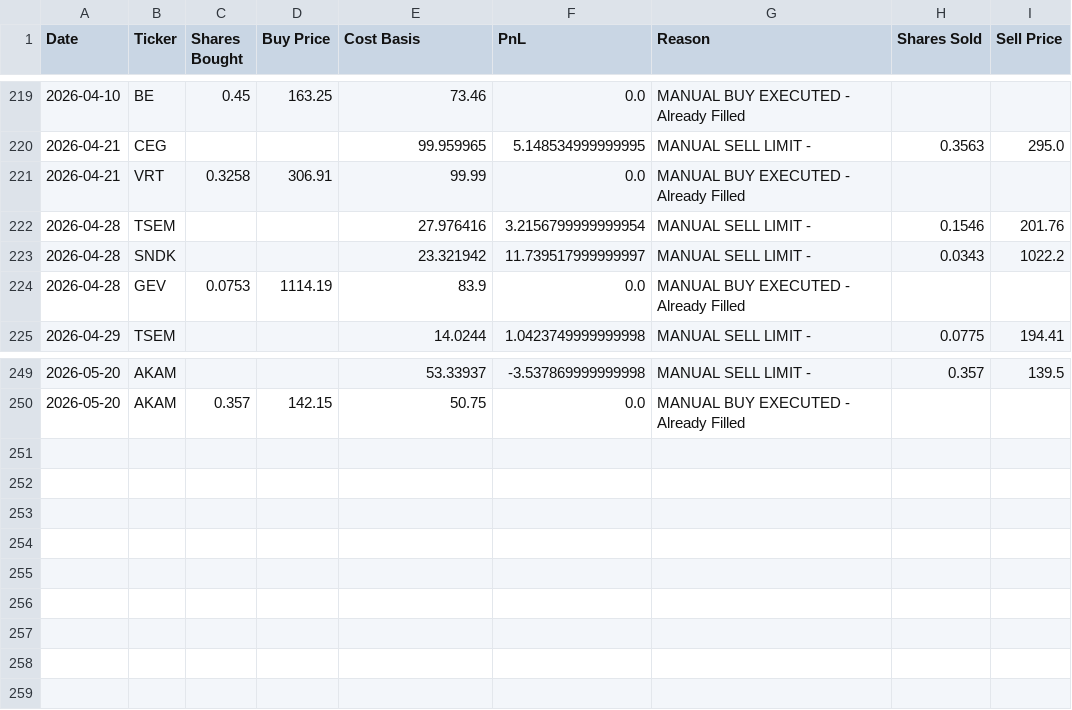
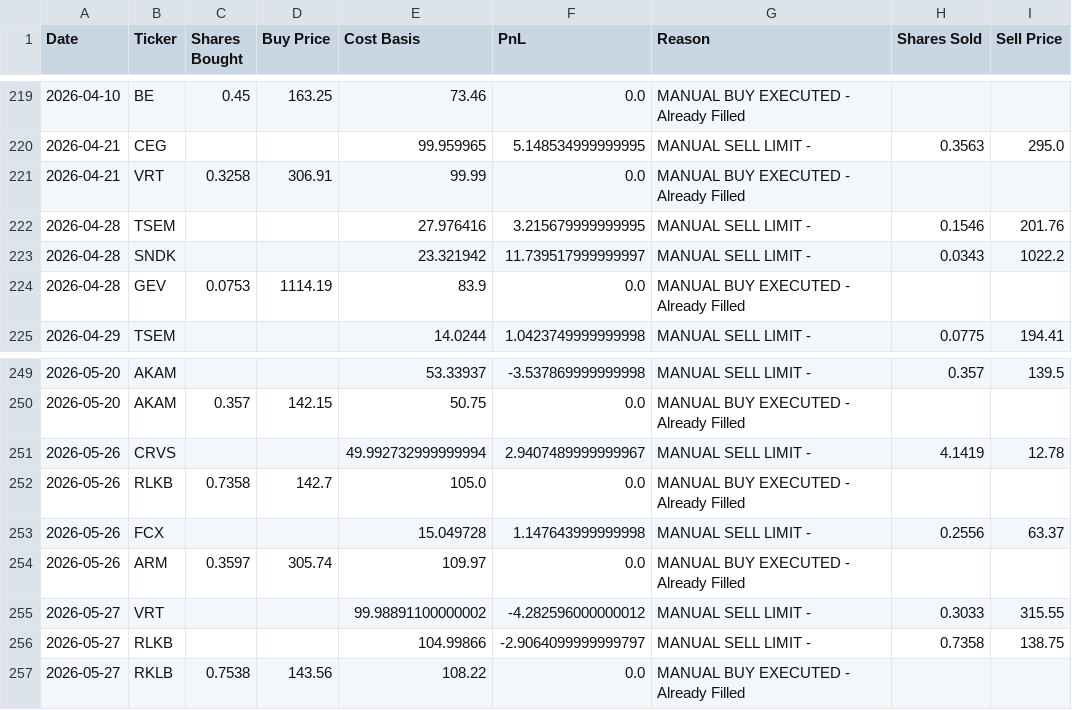
Before and after one commit to ofergr/ChatGPT-Micro-Cap-Experiment, a CSV file: Start Your Own/chatgpt_trade_log.csv, drawn as a sheet; only a part is shown, gaps mark what is left out.

```diff
--- a/Start Your Own/chatgpt_trade_log.csv
+++ b/Start Your Own/chatgpt_trade_log.csv
@@ -221,3 +221,3 @@ Date,Ticker,Shares Bought,Buy Price,Cost Basis,PnL,Reason,Shares Sold,Sell Price
 2026-04-21,VRT,0.3258,306.91,99.99,0.0,MANUAL BUY EXECUTED - Already Filled,,
-2026-04-28,TSEM,,,27.976416,3.2156799999999954,MANUAL SELL LIMIT - ,0.1546,201.76
+2026-04-28,TSEM,,,27.976416,3.215679999999995,MANUAL SELL LIMIT - ,0.1546,201.76
 2026-04-28,SNDK,,,23.321942,11.739517999999997,MANUAL SELL LIMIT - ,0.0343,1022.2
@@ -250 +250,8 @@ Date,Ticker,Shares Bought,Buy Price,Cost Basis,PnL,Reason,Shares Sold,Sell Price
 2026-05-20,AKAM,0.357,142.15,50.75,0.0,MANUAL BUY EXECUTED - Already Filled,,
+2026-05-26,CRVS,,,49.992732999999994,2.9407489999999967,MANUAL SELL LIMIT - ,4.1419,12.78
+2026-05-26,RLKB,0.7358,142.7,105.0,0.0,MANUAL BUY EXECUTED - Already Filled,,
+2026-05-26,FCX,,,15.049728,1.147643999999998,MANUAL SELL LIMIT - ,0.2556,63.37
+2026-05-26,ARM,0.3597,305.74,109.97,0.0,MANUAL BUY EXECUTED - Already Filled,,
+2026-05-27,VRT,,,99.98891100000002,-4.282596000000012,MANUAL SELL LIMIT - ,0.3033,315.55
+2026-05-27,RLKB,,,104.99866,-2.9064099999999797,MANUAL SELL LIMIT - ,0.7358,138.75
+2026-05-27,RKLB,0.7538,143.56,108.22,0.0,MANUAL BUY EXECUTED - Already Filled,,
```
Also changed, not shown: Start Your Own/chatgpt_portfolio_update.csv, 2 other files.
